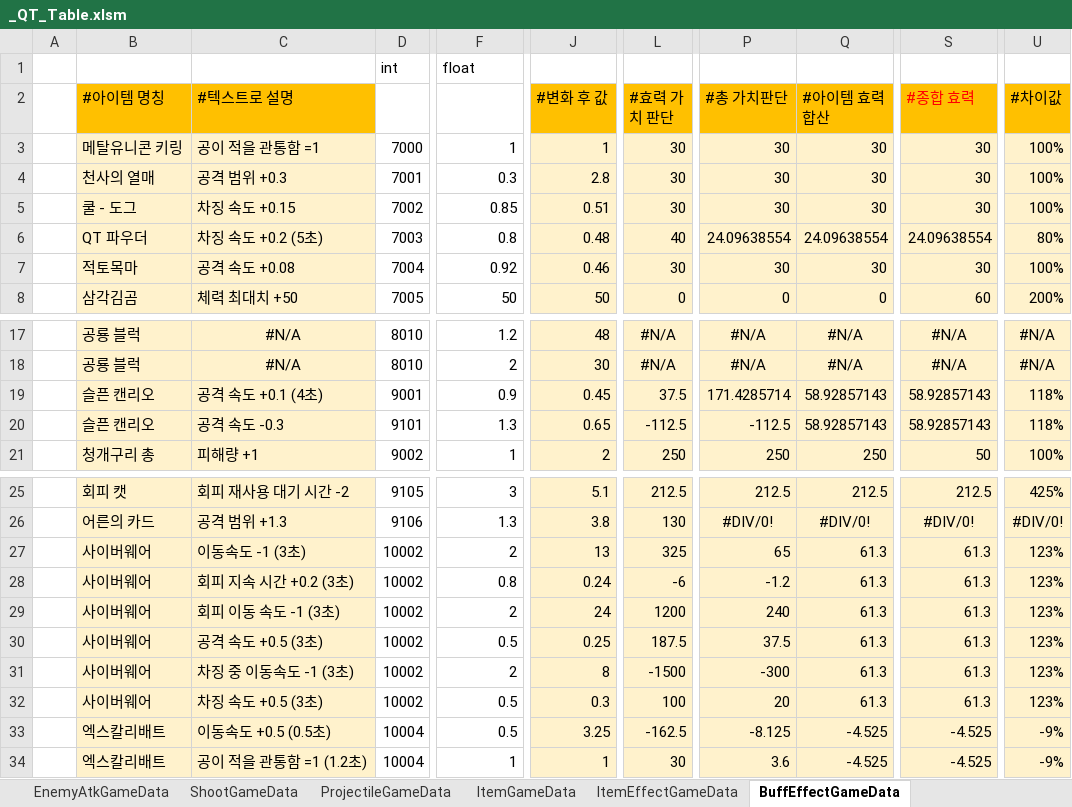
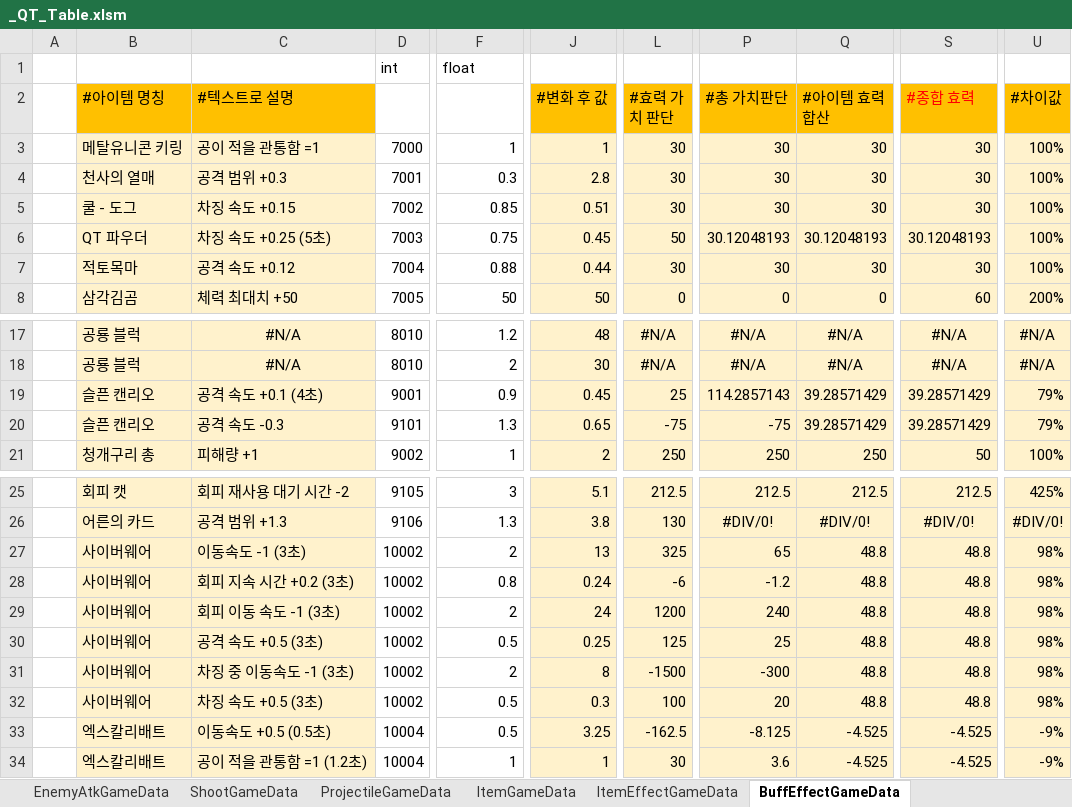
Before and after one commit to Cuty444/QT_Proto, an Excel workbook: _GameData/_QT_Table.xlsm, sheet BuffEffectGameData, drawn as a sheet; only a part is shown, gaps mark what is left out; values as stored, in another font and other column widths than the file's, no borders; conditional formats and table styles not drawn; the diff names each change by its address in the sheet, - before the commit and + after, or states it on an @@ line.

```diff
--- a/_GameData/_QT_Table.xlsm (sheet BuffEffectGameData)
+++ b/_GameData/_QT_Table.xlsm (sheet BuffEffectGameData)
-C6 (#텍스트로 설명): 차징 속도 +0.2 (5초)
+C6 (#텍스트로 설명): 차징 속도 +0.25 (5초)
-F6 (ApplyValue): 0.8
+F6 (ApplyValue): 0.75
-J6 (#변화 후 값): 0.48
+J6 (#변화 후 값): 0.45
-L6 (#효력 가치 판단): 40
+L6 (#효력 가치 판단): 50
-P6 (#총 가치판단): 24.09638554
+P6 (#총 가치판단): 30.12048193
-Q6 (#아이템 효력 합산): 24.09638554
+Q6 (#아이템 효력 합산): 30.12048193
-S6 (#종합 효력): 24.09638554
+S6 (#종합 효력): 30.12048193
-U6 (#차이값): 80%
+U6 (#차이값): 100%
-C7 (#텍스트로 설명): 공격 속도 +0.08
+C7 (#텍스트로 설명): 공격 속도 +0.12
-F7 (ApplyValue): 0.92
+F7 (ApplyValue): 0.88
-J7 (#변화 후 값): 0.46
+J7 (#변화 후 값): 0.44
-L19 (#효력 가치 판단): 37.5
+L19 (#효력 가치 판단): 25
-P19 (#총 가치판단): 171.4285714
+P19 (#총 가치판단): 114.2857143
-Q19:Q20 (#아이템 효력 합산): 58.92857143
+Q19:Q20 (#아이템 효력 합산): 39.28571429
-S19:S20 (#종합 효력): 58.92857143
+S19:S20 (#종합 효력): 39.28571429
-U19:U20 (#차이값): 118%
+U19:U20 (#차이값): 79%
-L20 (#효력 가치 판단): -112.5
+L20 (#효력 가치 판단): -75
-P20 (#총 가치판단): -112.5
+P20 (#총 가치판단): -75
-Q27:Q32 (#아이템 효력 합산): 61.3
+Q27:Q32 (#아이템 효력 합산): 48.8
-S27:S32 (#종합 효력): 61.3
+S27:S32 (#종합 효력): 48.8
-U27:U32 (#차이값): 123%
+U27:U32 (#차이값): 98%
-L30 (#효력 가치 판단): 187.5
+L30 (#효력 가치 판단): 125
-P30 (#총 가치판단): 37.5
+P30 (#총 가치판단): 25
```
Also changed, not shown: sheet LocaleGameData, sheet ItemGameData, sheet #전투 밸런스 시트, charts or pictures, 2 other files.
